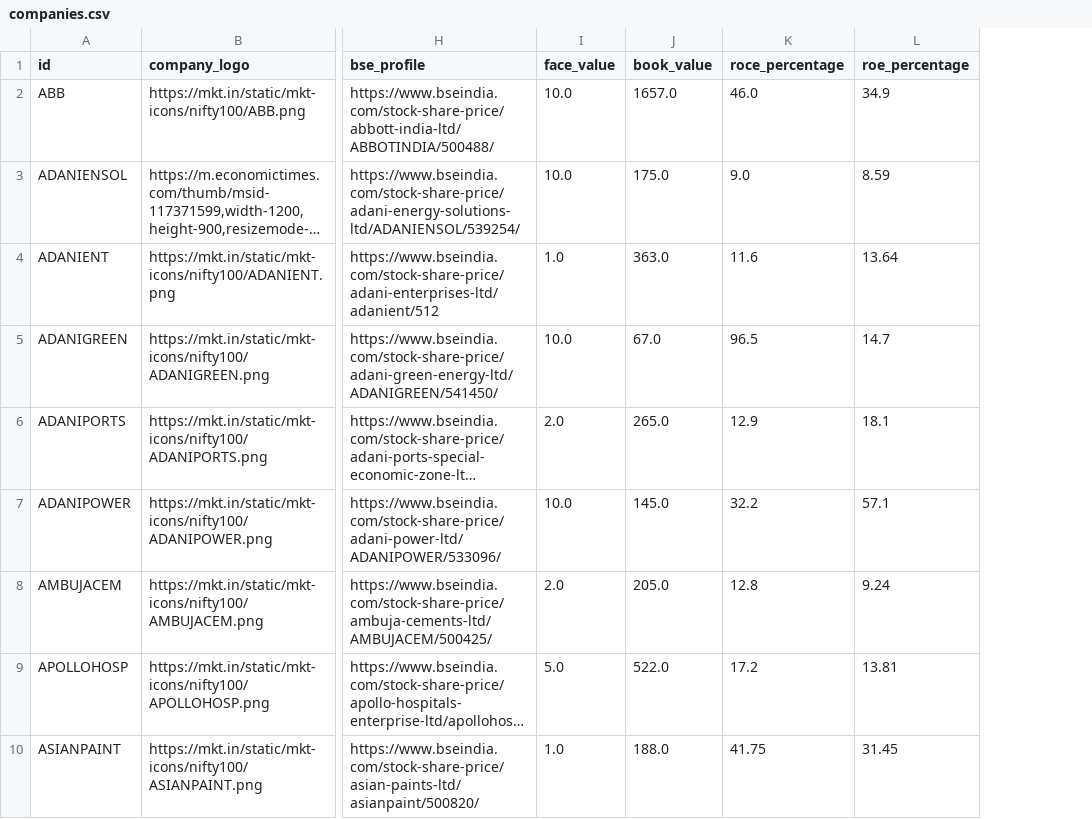
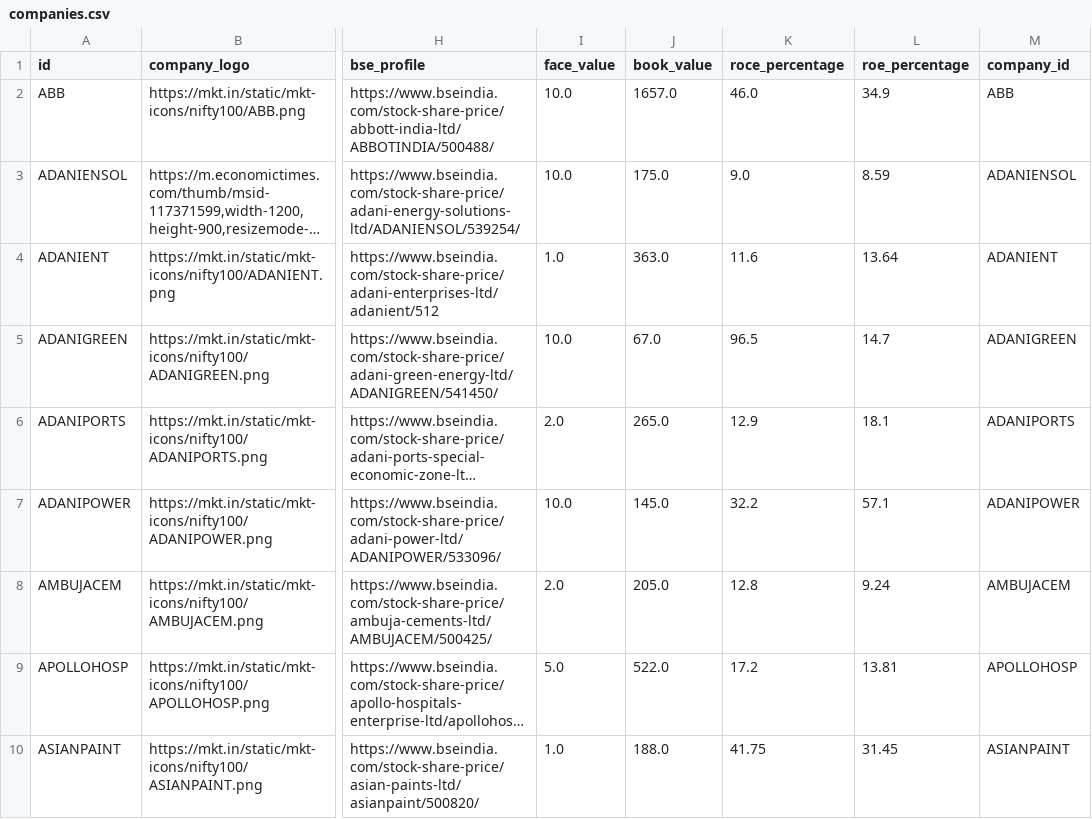
Before and after one commit to Bhagyesh-9970/N100-Financial-Intelligence, a CSV file: data/interim/cleaned/companies.csv, drawn as a sheet; only a part is shown, gaps mark what is left out; long unchanged cells end in …; the diff names each change by its address in the sheet, - before the commit and + after, or states it on an @@ line.

```diff
--- a/data/interim/cleaned/companies.csv
+++ b/data/interim/cleaned/companies.csv
+column M (company_id), rows 2-10: ABB | ADANIENSOL | ADANIENT | ADANIGREEN | ADANIPORTS | ADANIPOWER | AMBUJACEM | APOLLOHOSP | ASIANPAINT
```
Also changed, not shown: data/interim/cleaned/financial_ratios.csv, data/interim/validated/companies.csv, 22 other files.
